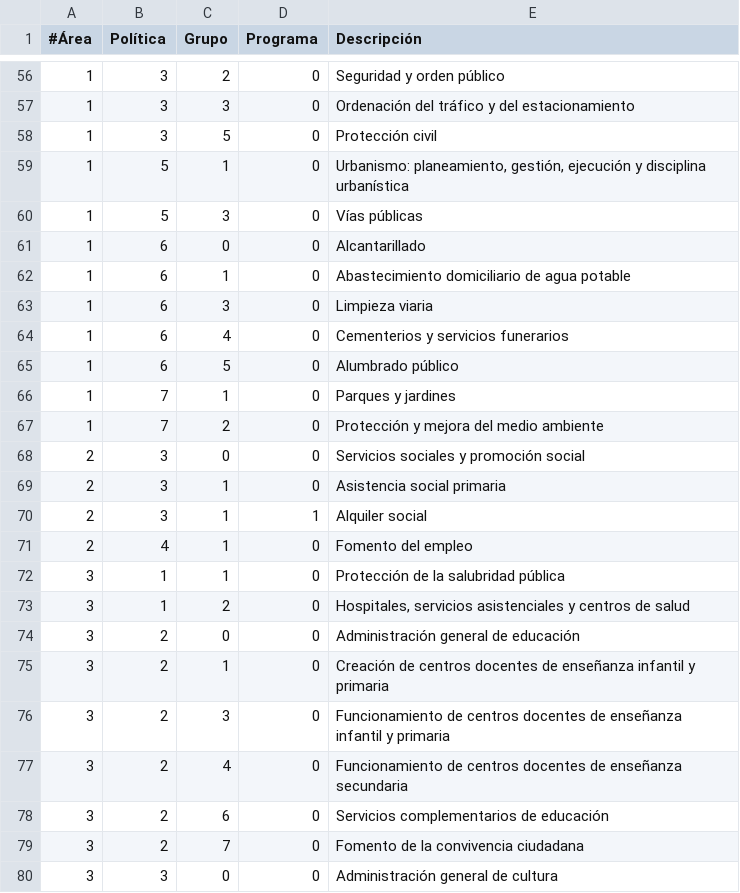
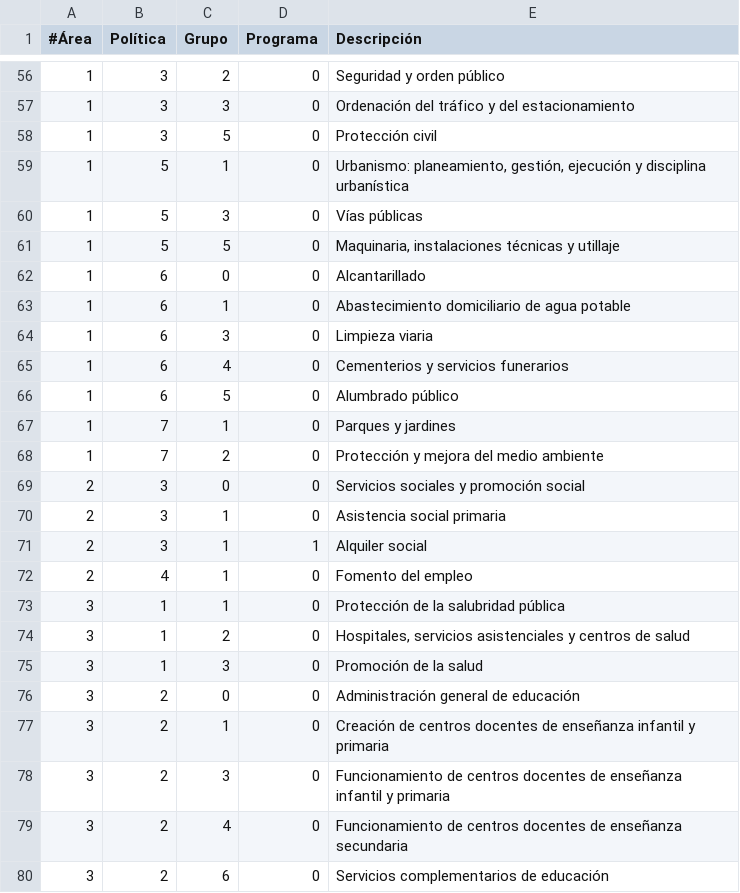
Before and after one commit to civio/presupuesto-cheste, a CSV file: data/es/areas_funcionales.csv, drawn as a sheet; only a part is shown, gaps mark what is left out; the shorter side is filled out with more unchanged rows; the diff names each change by its address in the sheet, - before the commit and + after, or states it on an @@ line.

```diff
--- a/data/es/areas_funcionales.csv
+++ b/data/es/areas_funcionales.csv
+row 61: 1 | 5 | 5 | 0 | Maquinaria, instalaciones técnicas y utillaje
+row 75: 3 | 1 | 3 | 0 | Promoción de la salud
```
Also changed, not shown: data/ca/areas_funcionales.csv, 2 other files.
